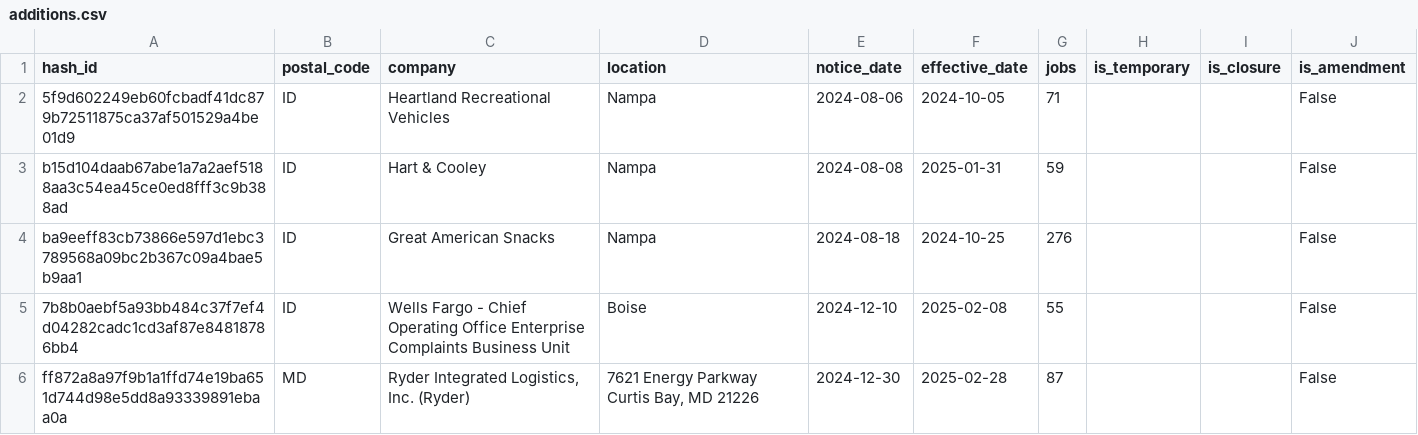
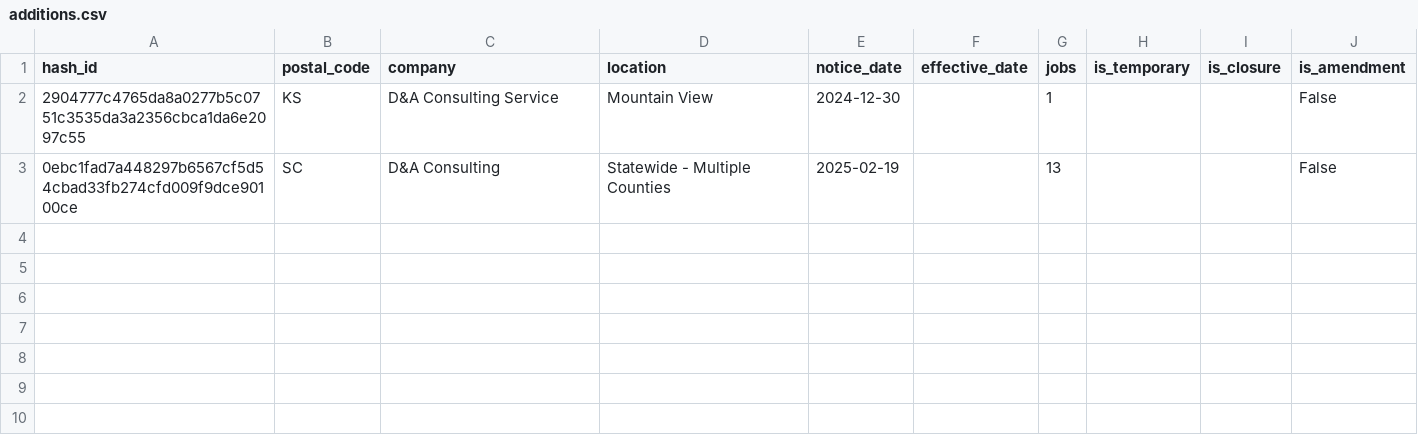
Before and after one commit to biglocalnews/layoff-watch, a CSV file: data/warn-transformer/processed/additions.csv, drawn as a sheet; removed rows and columns are numbered as before the commit, all else as after; the diff names each change by its address in the sheet, - before the commit and + after, or states it on an @@ line.

```diff
--- a/data/warn-transformer/processed/additions.csv
+++ b/data/warn-transformer/processed/additions.csv
-row 2: 5f9d602249eb60fcbadf41dc879b72511875ca37af501529a4be01d9 | ID | Heartland Recreational Vehicles | Nampa | 2024-08-06 | 2024-10-05 | 71 |  |  | False
-row 3: b15d104daab67abe1a7a2aef5188aa3c54ea45ce0ed8fff3c9b388ad | ID | Hart & Cooley | Nampa | 2024-08-08 | 2025-01-31 | 59 |  |  | False
-row 4: ba9eeff83cb73866e597d1ebc3789568a09bc2b367c09a4bae5b9aa1 | ID | Great American Snacks | Nampa | 2024-08-18 | 2024-10-25 | 276 |  |  | False
-row 5: 7b8b0aebf5a93bb484c37f7ef4d04282cadc1cd3af87e84818786bb4 | ID | Wells Fargo - Chief Operating Office Enterprise Complaints Business Unit | Boise | 2024-12-10 | 2025-02-08 | 55 |  |  | False
-row 6: ff872a8a97f9b1a1ffd74e19ba651d744d98e5dd8a93339891ebaa0a | MD | Ryder Integrated Logistics, Inc. (Ryder) | 7621 Energy Parkway Curtis Bay, MD 21226 | 2024-12-30 | 2025-02-28 | 87 |  |  | False
+row 2: 2904777c4765da8a0277b5c0751c3535da3a2356cbca1da6e2097c55 | KS | D&A Consulting Service | Mountain View | 2024-12-30 |  | 1 |  |  | False
+row 3: 0ebc1fad7a448297b6567cf5d54cbad33fb274cfd009f9dce90100ce | SC | D&A Consulting | Statewide - Multiple Counties | 2025-02-19 |  | 13 |  |  | False
```
Also changed, not shown: data/warn-transformer/processed/amendments.csv, data/warn-transformer/raw/co.csv, 7 other files.
